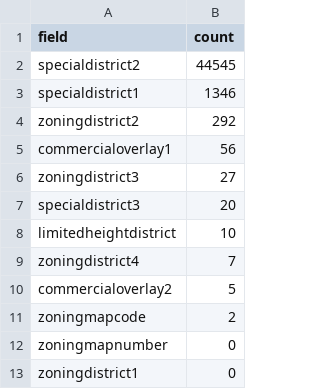
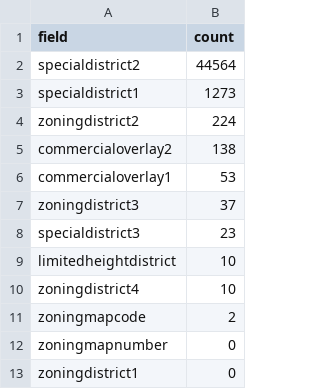
Before and after one commit to NYCPlanning/db-zoningtaxlots, a CSV file: zoningtaxlots_build/output/qc_versioncomparisonnownullcount.csv, drawn as a sheet.

```diff
--- a/zoningtaxlots_build/output/qc_versioncomparisonnownullcount.csv
+++ b/zoningtaxlots_build/output/qc_versioncomparisonnownullcount.csv
@@ -1,11 +1,11 @@
 field,count
-specialdistrict2,44545
-specialdistrict1,1346
-zoningdistrict2,292
-commercialoverlay1,56
-zoningdistrict3,27
-specialdistrict3,20
+specialdistrict2,44564
+specialdistrict1,1273
+zoningdistrict2,224
+commercialoverlay2,138
+commercialoverlay1,53
+zoningdistrict3,37
+specialdistrict3,23
 limitedheightdistrict,10
-zoningdistrict4,7
-commercialoverlay2,5
+zoningdistrict4,10
 zoningmapcode,2
```
Also changed, not shown: zoningtaxlots_build/output/qc_frequencychanges.csv, zoningtaxlots_build/output/qc_versioncomparison.csv, 1 other file.
